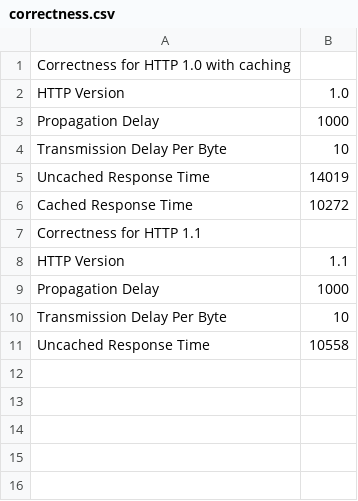
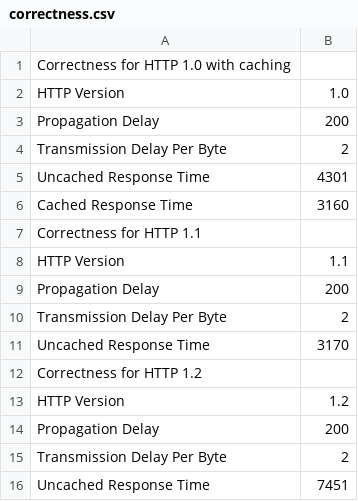
Before and after one commit to thanhmvu/HTTP-simulator, a CSV file: correctness.csv, drawn as a sheet.

Commit message:
Add correctness

```diff
--- a/correctness.csv
+++ b/correctness.csv
@@ -2,10 +2,15 @@ Correctness for HTTP 1.0 with caching
 HTTP Version;1.0
-Propagation Delay;1000
-Transmission Delay Per Byte;10
-Uncached Response Time;14019
-Cached Response Time;10272
+Propagation Delay;200
+Transmission Delay Per Byte;2
+Uncached Response Time;4301
+Cached Response Time;3160
 Correctness for HTTP 1.1
 HTTP Version;1.1
-Propagation Delay;1000
-Transmission Delay Per Byte;10
-Uncached Response Time;10558
+Propagation Delay;200
+Transmission Delay Per Byte;2
+Uncached Response Time;3170
+Correctness for HTTP 1.2
+HTTP Version;1.2
+Propagation Delay;200
+Transmission Delay Per Byte;2
+Uncached Response Time;7451
```
Also changed, not shown: 2 other files.
